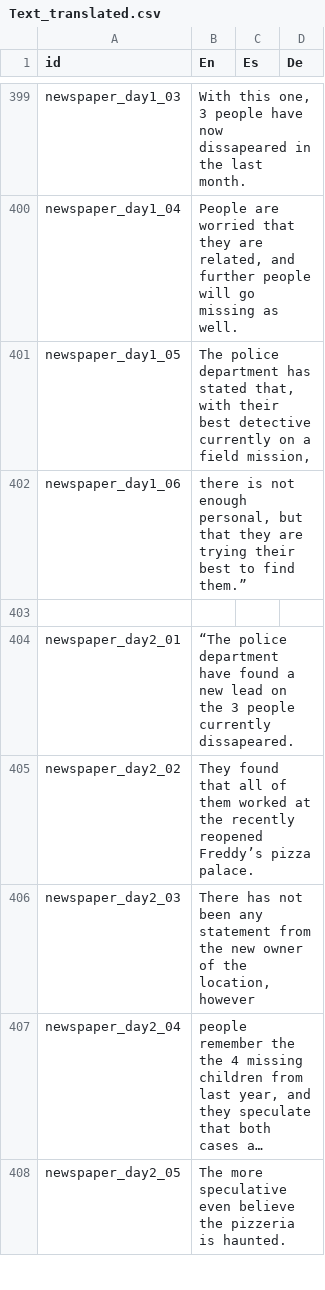
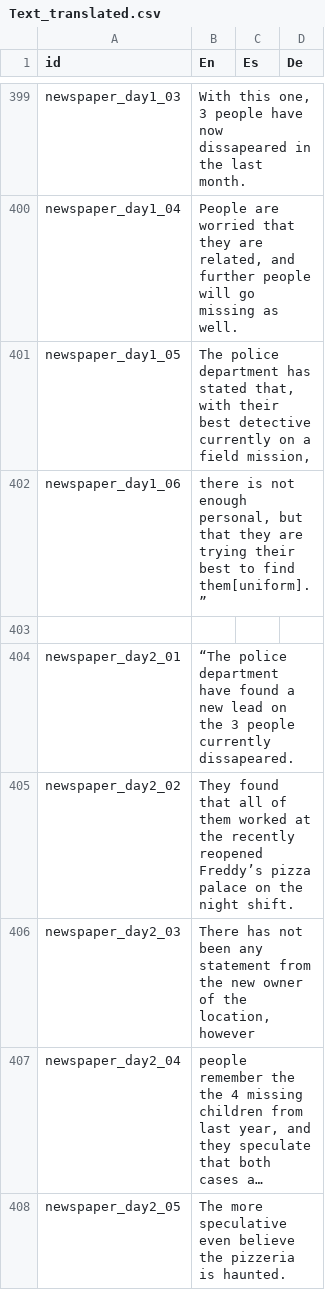
Before and after one commit to NakslolDev/FnafGame, a CSV file: Data/Text_translated.csv, drawn as a sheet; only a part is shown, gaps mark what is left out; long unchanged cells end in …; the diff covers the shown part only.

```diff
--- a/Data/Text_translated.csv
+++ b/Data/Text_translated.csv
@@ -401,6 +401,6 @@ newspaper_day1_04;People are worried that they are related, and further people w
 newspaper_day1_05;The police department has stated that, with their best detective currently on a field mission,;;
-newspaper_day1_06;there is not enough personal, but that they are trying their best to find them.”;;
+newspaper_day1_06;there is not enough personal, but that they are trying their best to find them[uniform].”;;
 ;;;
 newspaper_day2_01;“The police department have found a new lead on the 3 people currently dissapeared.;;
-newspaper_day2_02;They found that all of them worked at the recently reopened Freddy’s pizza palace.;;
+newspaper_day2_02;They found that all of them worked at the recently reopened Freddy’s pizza palace on the night shift.;;
 newspaper_day2_03;There has not been any statement from the new owner of the location, however;;
```
Also changed, not shown: 21 added rows and 10 edited cells elsewhere in this file, 6 other files.
